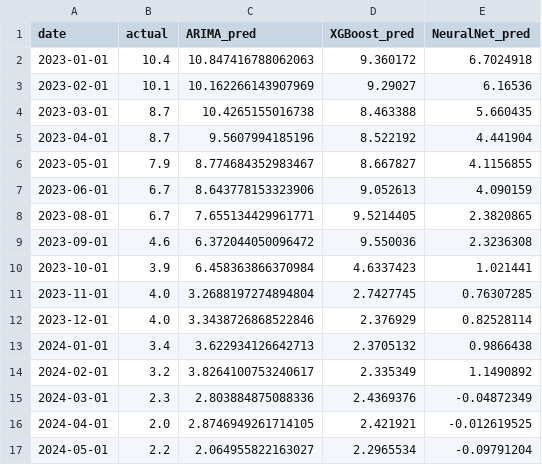
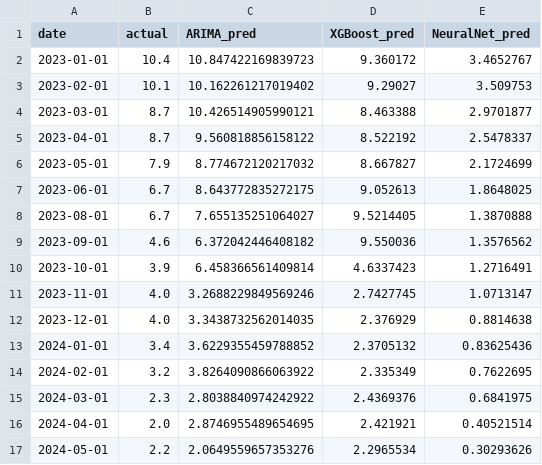
Before and after one commit to VishalKJ-ai/uk-economic-forecasting, a CSV file: outputs/forecasts/forecast_cpi_h1.csv, drawn as a sheet; only a part is shown; the diff covers the shown part only.

```diff
--- a/outputs/forecasts/forecast_cpi_h1.csv
+++ b/outputs/forecasts/forecast_cpi_h1.csv
@@ -1,17 +1,17 @@
 date,actual,ARIMA_pred,XGBoost_pred,NeuralNet_pred
-2023-01-01,10.4,10.847416788062063,9.360172,6.7024918
-2023-02-01,10.1,10.162266143907969,9.29027,6.16536
-2023-03-01,8.7,10.4265155016738,8.463388,5.660435
-2023-04-01,8.7,9.5607994185196,8.522192,4.441904
-2023-05-01,7.9,8.774684352983467,8.667827,4.1156855
-2023-06-01,6.7,8.643778153323906,9.052613,4.090159
-2023-08-01,6.7,7.655134429961771,9.5214405,2.3820865
-2023-09-01,4.6,6.372044050096472,9.550036,2.3236308
-2023-10-01,3.9,6.458363866370984,4.6337423,1.021441
-2023-11-01,4.0,3.2688197274894804,2.7427745,0.76307285
-2023-12-01,4.0,3.3438726868522846,2.376929,0.82528114
-2024-01-01,3.4,3.622934126642713,2.3705132,0.9866438
-2024-02-01,3.2,3.8264100753240617,2.335349,1.1490892
-2024-03-01,2.3,2.803884875088336,2.4369376,-0.04872349
-2024-04-01,2.0,2.8746949261714105,2.421921,-0.012619525
-2024-05-01,2.2,2.064955822163027,2.2965534,-0.09791204
+2023-01-01,10.4,10.847422169839723,9.360172,3.4652767
+2023-02-01,10.1,10.162261217019402,9.29027,3.509753
+2023-03-01,8.7,10.426514905990121,8.463388,2.9701877
+2023-04-01,8.7,9.560818856158122,8.522192,2.5478337
+2023-05-01,7.9,8.774672120217032,8.667827,2.1724699
+2023-06-01,6.7,8.643772835272175,9.052613,1.8648025
+2023-08-01,6.7,7.655135251064027,9.5214405,1.3870888
+2023-09-01,4.6,6.372042446408182,9.550036,1.3576562
+2023-10-01,3.9,6.458366561409814,4.6337423,1.2716491
+2023-11-01,4.0,3.2688229849569246,2.7427745,1.0713147
+2023-12-01,4.0,3.3438732562014035,2.376929,0.8814638
+2024-01-01,3.4,3.6229355459788852,2.3705132,0.83625436
+2024-02-01,3.2,3.8264090866063922,2.335349,0.7622695
+2024-03-01,2.3,2.8038840974242922,2.4369376,0.6841975
+2024-04-01,2.0,2.8746955489654695,2.421921,0.40521514
+2024-05-01,2.2,2.0649559657353276,2.2965534,0.30293626
```
Also changed, not shown: 10 edited cells elsewhere in this file, outputs/forecasts/forecast_cpi_h6.csv, outputs/forecasts/forecast_gdp_h1.csv, 20 other files.
